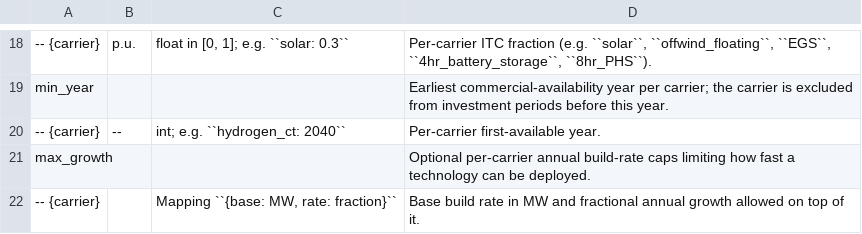
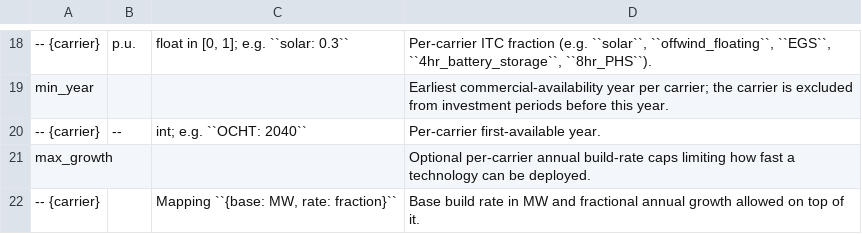
Before and after one commit to PyPSA/pypsa-usa, a CSV file: docs/source/configtables/costs.csv, drawn as a sheet; only a part is shown, gaps mark what is left out; the diff names each change by its address in the sheet, - before the commit and + after, or states it on an @@ line.

```diff
--- a/docs/source/configtables/costs.csv
+++ b/docs/source/configtables/costs.csv
-C20: int; e.g. ``hydrogen_ct: 2040``
+C20: int; e.g. ``OCHT: 2040``
```
Also changed, not shown: workflow/repo_data/CPUC/servm_tech_map.csv, 13 other files.
